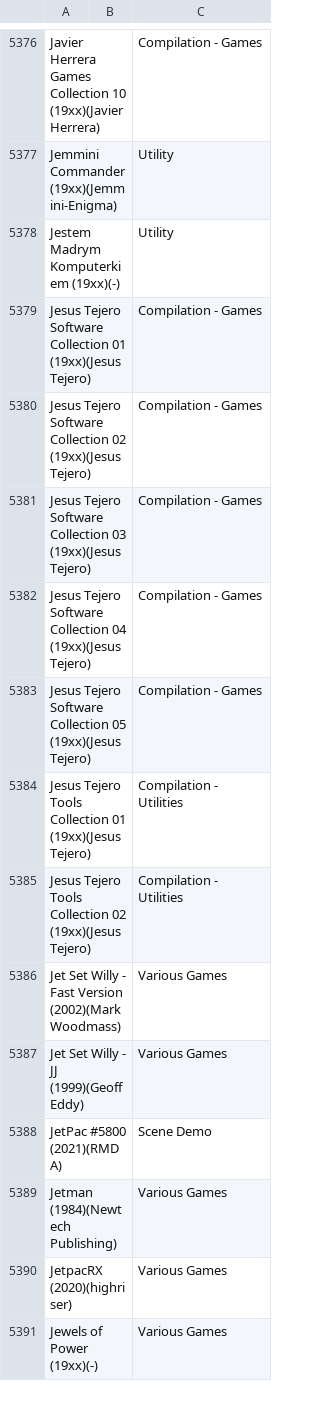
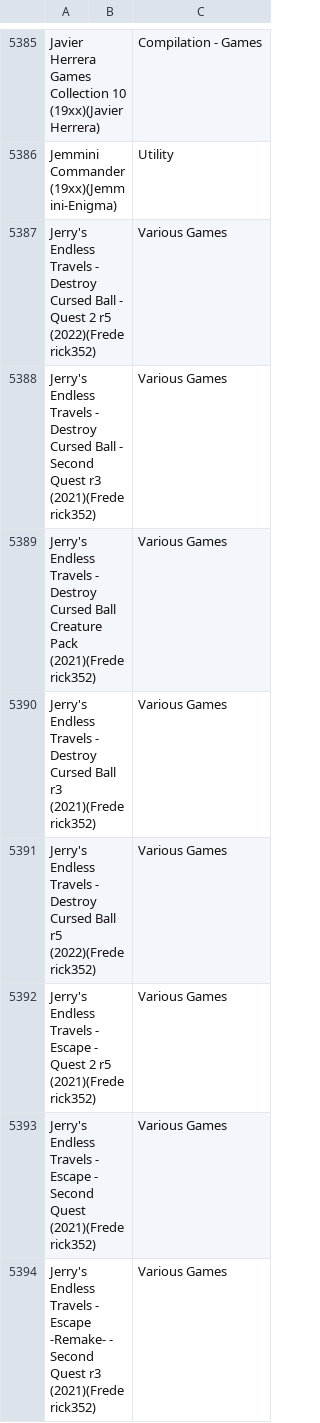
Before and after one commit to ladyeklipse/ZX-Pokemaster, a CSV file: tosec_aliases.csv, drawn as a sheet; only a part is shown, gaps mark what is left out; the shorter side is filled out with more unchanged rows; the diff covers the shown part only; the diff names each change by its address in the sheet, - before the commit and + after, or states it on an @@ line.

```diff
--- a/tosec_aliases.csv
+++ b/tosec_aliases.csv
+row 5387: Jerry's Endless Travels - Destroy Cursed Ball - Quest 2 r5 (2022)(Frederick352) |  | Various Games
+row 5388: Jerry's Endless Travels - Destroy Cursed Ball - Second Quest r3 (2021)(Frederick352) |  | Various Games
+row 5389: Jerry's Endless Travels - Destroy Cursed Ball Creature Pack (2021)(Frederick352) |  | Various Games
+row 5390: Jerry's Endless Travels - Destroy Cursed Ball r3 (2021)(Frederick352) |  | Various Games
+row 5391: Jerry's Endless Travels - Destroy Cursed Ball r5 (2022)(Frederick352) |  | Various Games
+row 5392: Jerry's Endless Travels - Escape - Quest 2 r5 (2021)(Frederick352) |  | Various Games
+row 5393: Jerry's Endless Travels - Escape - Second Quest (2021)(Frederick352) |  | Various Games
+row 5394: Jerry's Endless Travels - Escape -Remake- - Second Quest r3 (2021)(Frederick352) |  | Various Games
```
Also changed, not shown: 29 added rows and 9 removed rows elsewhere in this file, 13 other files.
